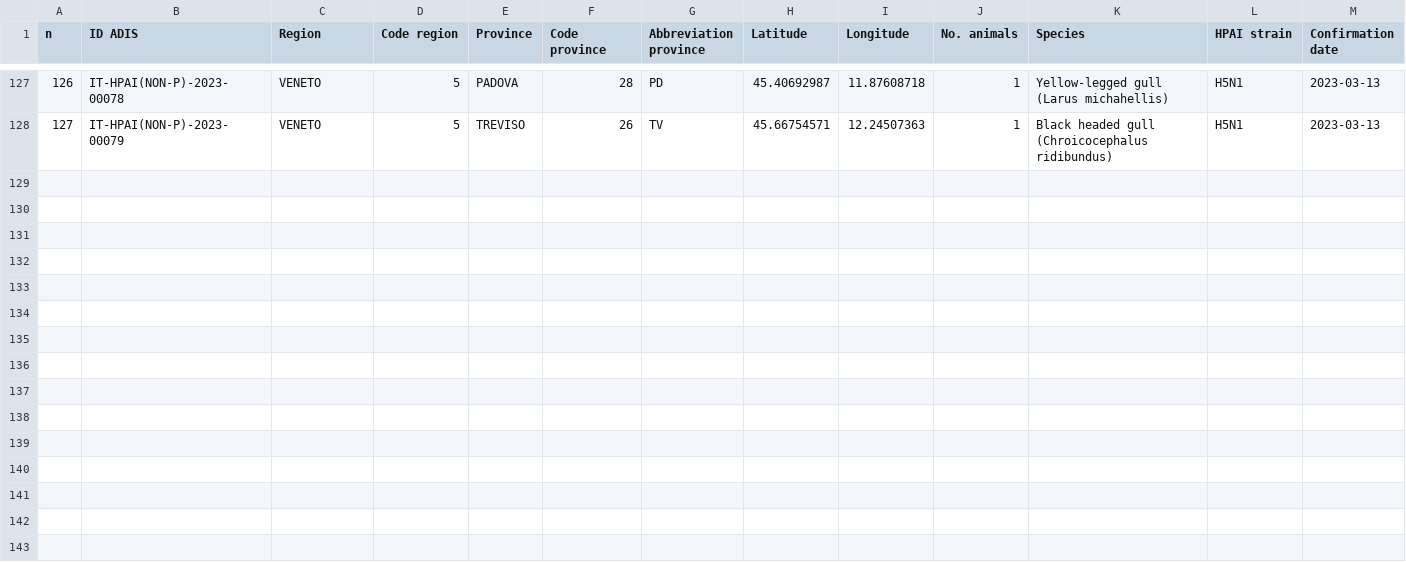
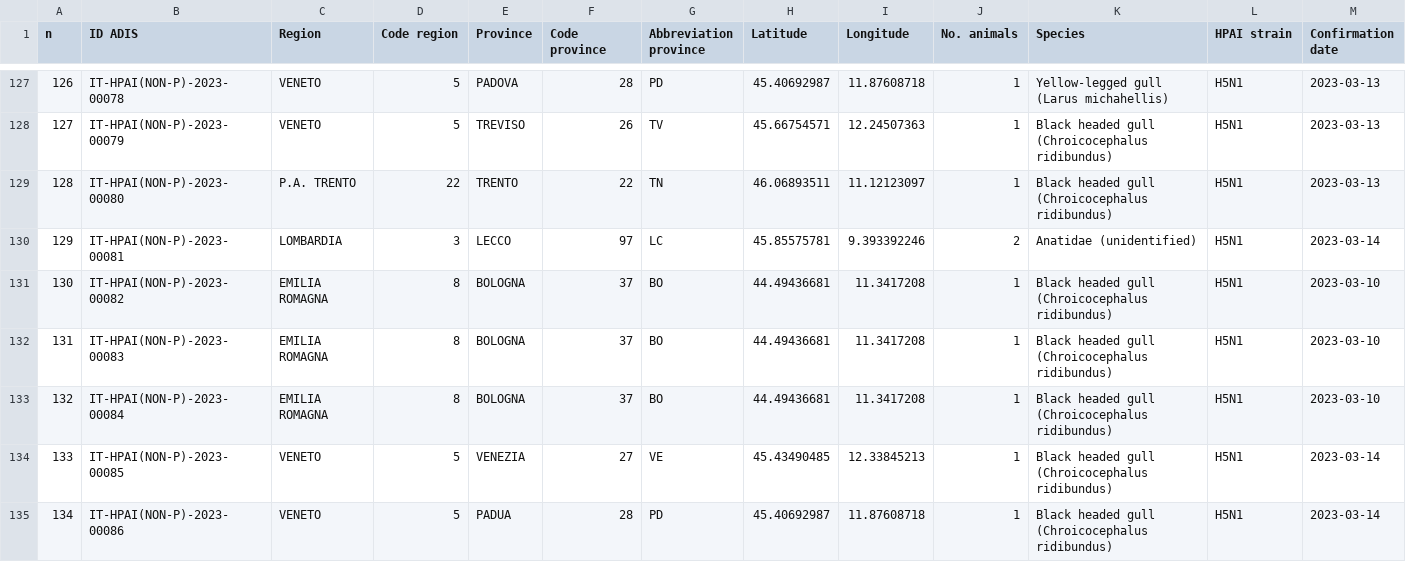
Before and after one commit to fbranda/avian-flu, a CSV file: Europe/Italy/HPAI/2022-2023/hpai-wild-birds-2022-2023.csv, drawn as a sheet; only a part is shown, gaps mark what is left out; the diff covers the shown part only.

Commit message:
Add files via upload

```diff
--- a/Europe/Italy/HPAI/2022-2023/hpai-wild-birds-2022-2023.csv
+++ b/Europe/Italy/HPAI/2022-2023/hpai-wild-birds-2022-2023.csv
@@ -128 +128,8 @@
 127,"IT-HPAI(NON-P)-2023-00079","VENETO",5,"TREVISO",26,"TV",45.66754571,12.24507363,1,"Black headed gull (Chroicocephalus ridibundus)","H5N1",2023-03-13
+128,"IT-HPAI(NON-P)-2023-00080","P.A. TRENTO",22,"TRENTO",22,"TN",46.06893511,11.12123097,1,"Black headed gull (Chroicocephalus ridibundus)","H5N1",2023-03-13
+129,"IT-HPAI(NON-P)-2023-00081","LOMBARDIA",3,"LECCO",97,"LC",45.85575781,9.393392246,2,"Anatidae (unidentified)","H5N1",2023-03-14
+130,"IT-HPAI(NON-P)-2023-00082","EMILIA ROMAGNA",8,"BOLOGNA",37,"BO",44.49436681,11.3417208,1,"Black headed gull (Chroicocephalus ridibundus)","H5N1",2023-03-10
+131,"IT-HPAI(NON-P)-2023-00083","EMILIA ROMAGNA",8,"BOLOGNA",37,"BO",44.49436681,11.3417208,1,"Black headed gull (Chroicocephalus ridibundus)","H5N1",2023-03-10
+132,"IT-HPAI(NON-P)-2023-00084","EMILIA ROMAGNA",8,"BOLOGNA",37,"BO",44.49436681,11.3417208,1,"Black headed gull (Chroicocephalus ridibundus)","H5N1",2023-03-10
+133,"IT-HPAI(NON-P)-2023-00085","VENETO",5,"VENEZIA",27,"VE",45.43490485,12.33845213,1,"Black headed gull (Chroicocephalus ridibundus)","H5N1",2023-03-14
+134,"IT-HPAI(NON-P)-2023-00086","VENETO",5,"PADUA",28,"PD",45.40692987,11.87608718,1,"Black headed gull (Chroicocephalus ridibundus)","H5N1",2023-03-14
```
Also changed, not shown: 7 added rows elsewhere in this file.
